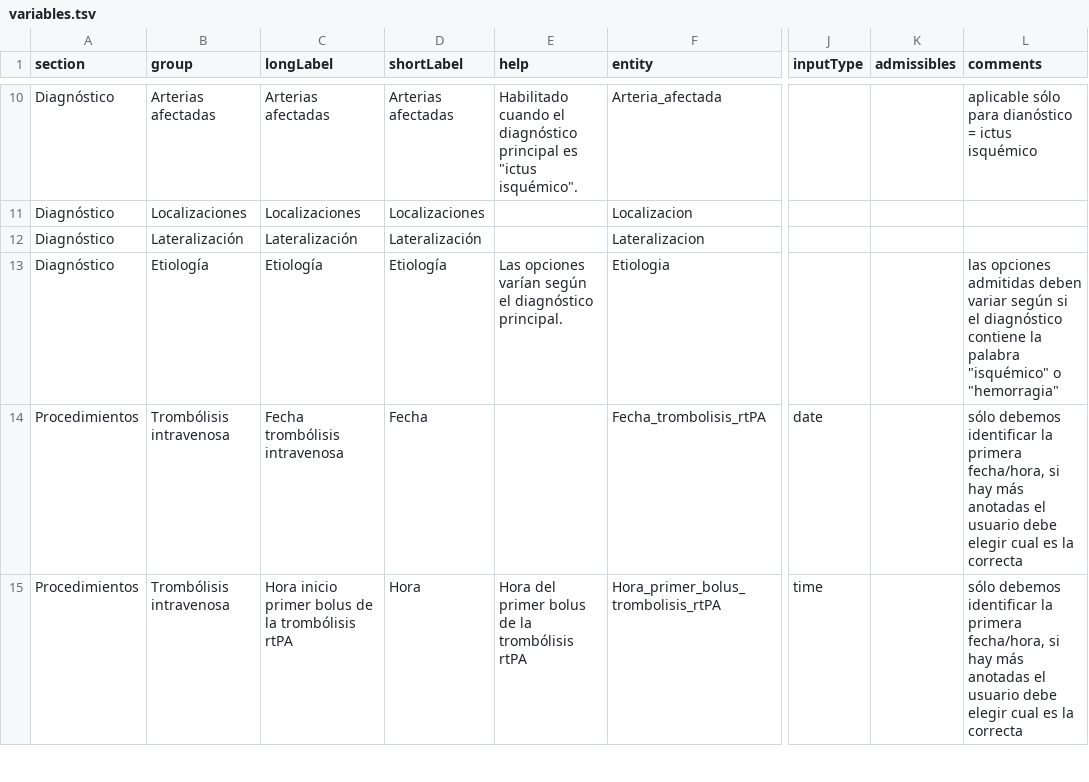
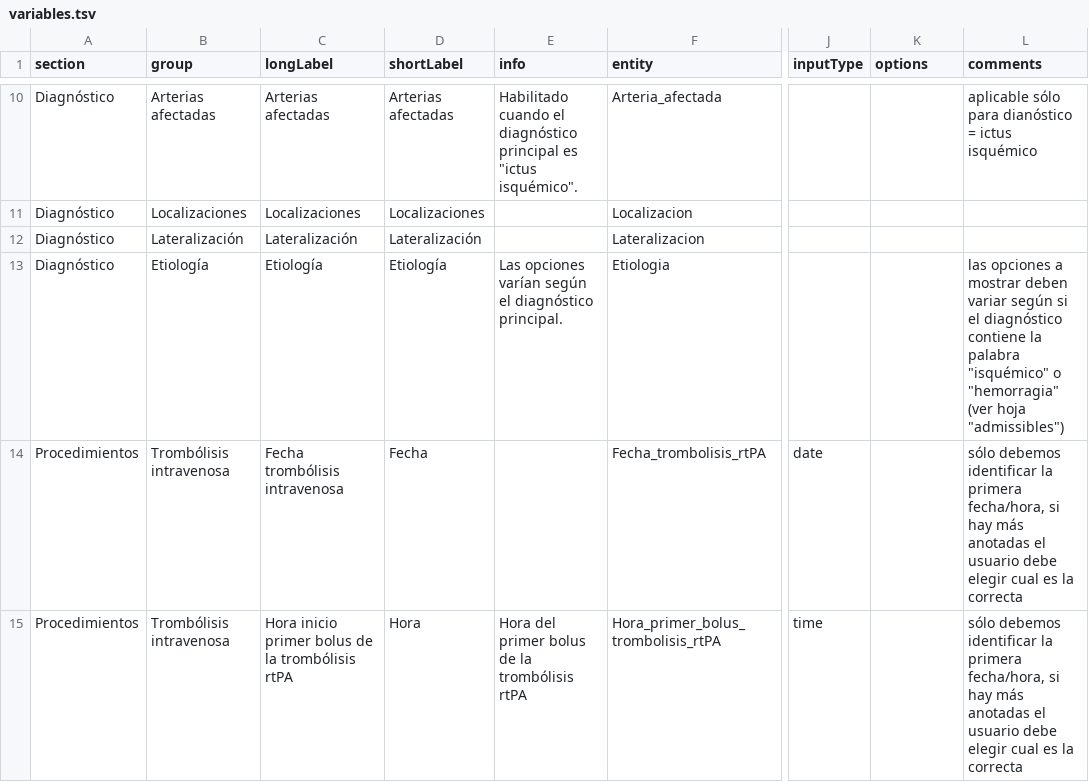
Before and after one commit to TeMU-BSC/ictusnet, a TSV file: src/assets/variables.tsv, drawn as a sheet; only a part is shown, gaps mark what is left out; the diff covers the shown part only; the diff names each change by its address in the sheet, - before the commit and + after, or states it on an @@ line.

```diff
--- a/src/assets/variables.tsv
+++ b/src/assets/variables.tsv
-E1: help
+E1: info
-K1: admissibles
+K1: options
-L13 (comments): las opciones admitidas deben variar según si el diagnóstico contiene la palabra "isquémico" o "hemorragia"
+L13 (comments): las opciones a mostrar deben variar según si el diagnóstico contiene la palabra "isquémico" o "hemorragia" (ver hoja "admissibles")
```
Also changed, not shown: 3 edited cells elsewhere in this file, src/assets/variables-original.tsv, 15 other files.
